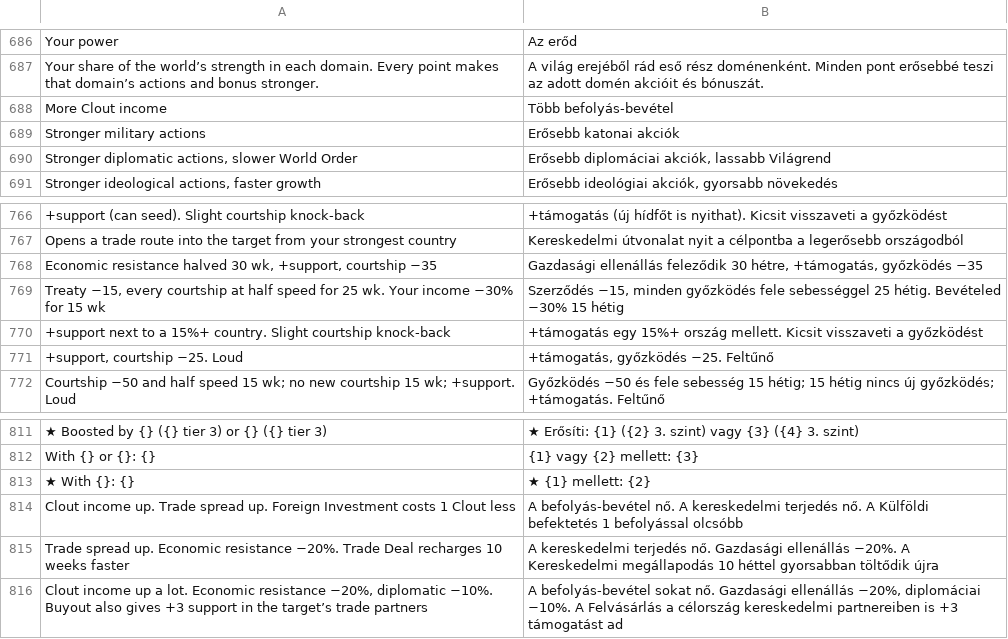
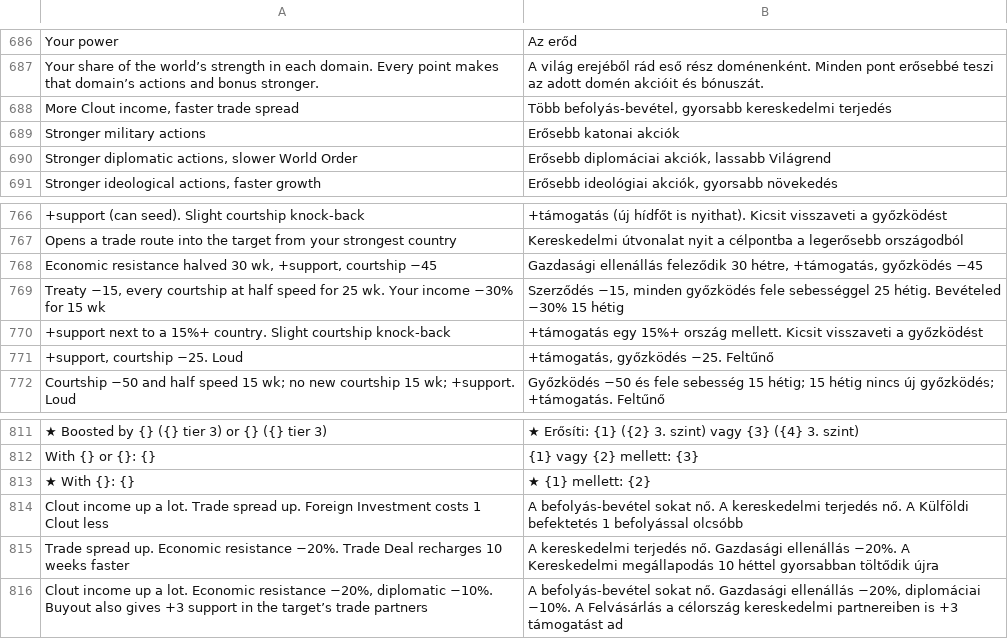
Before and after one commit to gaborwebmoney-art/global-ideology, a TSV file: i18n/hu.tsv, drawn as a sheet; only a part is shown, gaps mark what is left out; removed rows and columns are numbered as before the commit, all else as after; the diff names each change by its address in the sheet, - before the commit and + after, or states it on an @@ line.

```diff
--- a/i18n/hu.tsv
+++ b/i18n/hu.tsv
-row 688: More Clout income | Több befolyás-bevétel
+row 688: More Clout income, faster trade spread | Több befolyás-bevétel, gyorsabb kereskedelmi terjedés
-A768: …+support, courtship −35
+A768: …+support, courtship −45
-B768: …+támogatás, győzködés −35
+B768: …+támogatás, győzködés −45
-A814: Clout income up. Trade spread…
+A814: Clout income up a lot. Trade spread…
-B814: A befolyás-bevétel nő. A…
+B814: A befolyás-bevétel sokat nő. A…
```
Also changed, not shown: 5 other files.
